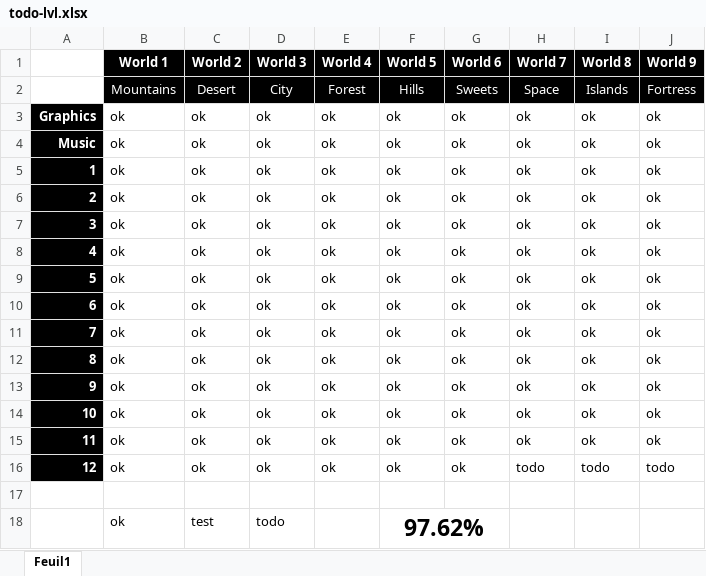
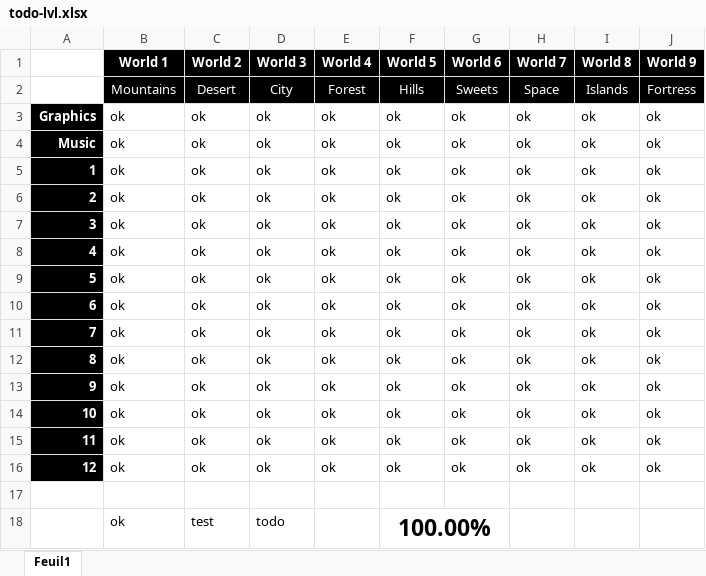
Before and after one commit to Rauks/PixelRunner-Res, an Excel workbook: todo-lvl.xlsx, sheet Feuil1, drawn as a sheet; values as stored, in another font and other column widths than the file's, no borders; conditional formats not drawn; the diff names each change by its address in the sheet, - before the commit and + after, or states it on an @@ line.

```diff
--- a/todo-lvl.xlsx (sheet Feuil1)
+++ b/todo-lvl.xlsx (sheet Feuil1)
-H16 (World 7): todo
+H16 (World 7): ok
-I16 (World 8): todo
+I16 (World 8): ok
-J16 (World 9): todo
+J16 (World 9): ok
-F18 (World 5): 97.62%
+F18 (World 5): 100.00%
```
Also changed, not shown: 3 other files.
